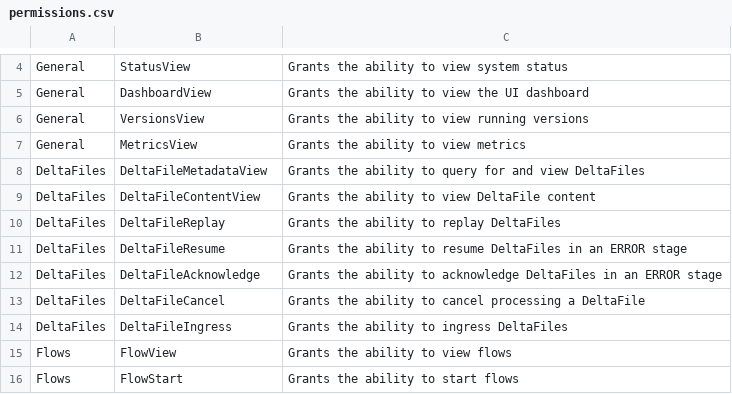
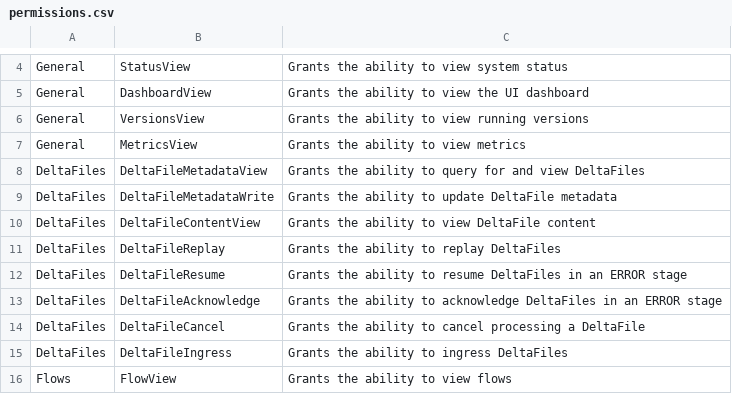
Before and after one commit to deltafi/deltafi, a CSV file: deltafi-auth/permissions.csv, drawn as a sheet; only a part is shown, gaps mark what is left out; the shorter side is filled out with more unchanged rows.

Commit message:
Add an endpoint to annotate DeltaFiles

```diff
--- a/deltafi-auth/permissions.csv
+++ b/deltafi-auth/permissions.csv
@@ -8,2 +8,3 @@ General,MetricsView,Grants the ability to view metrics
 DeltaFiles,DeltaFileMetadataView,Grants the ability to query for and view DeltaFiles
+DeltaFiles,DeltaFileMetadataWrite,Grants the ability to update DeltaFile metadata
 DeltaFiles,DeltaFileContentView,Grants the ability to view DeltaFile content
```
Also changed, not shown: 10 other files.
